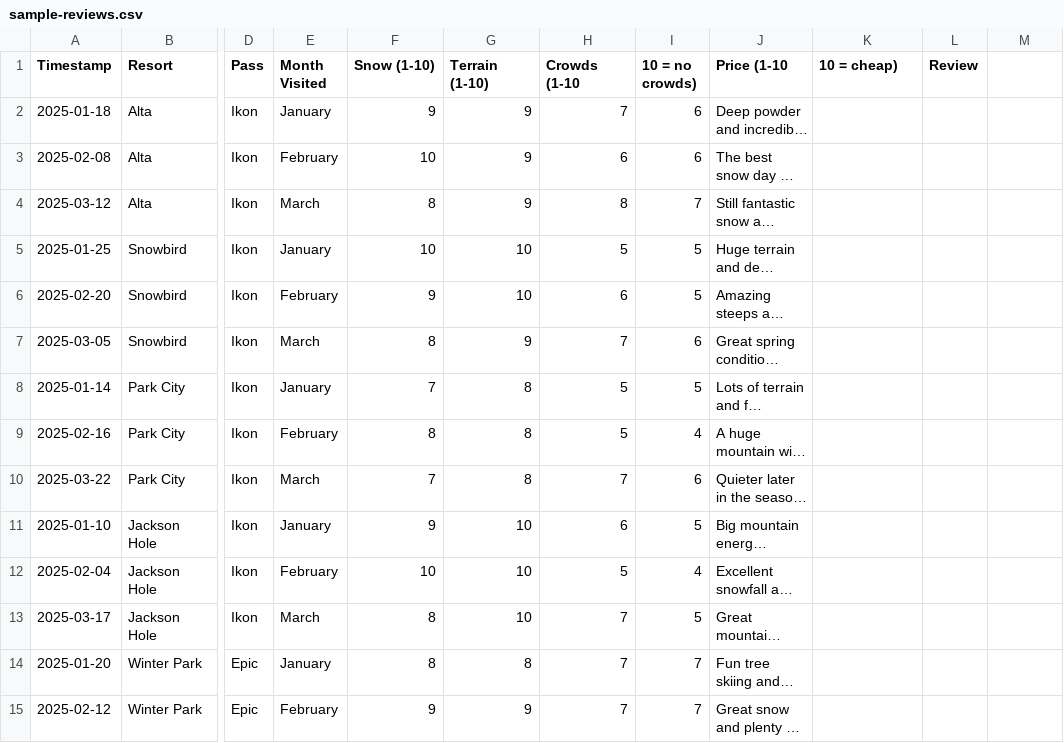
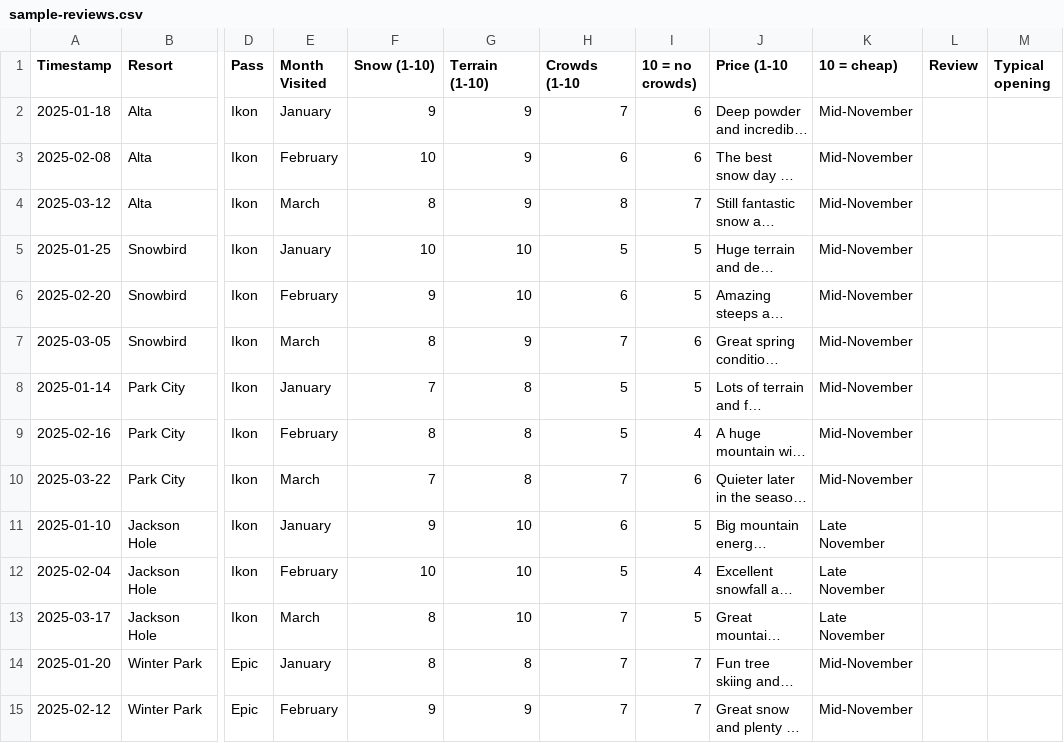
Before and after one commit to BenBorenstein13/Ski-Rankings, a CSV file: sample-reviews.csv, drawn as a sheet; only a part is shown, gaps mark what is left out; long unchanged cells end in …; the diff covers the shown part only; the diff names each change by its address in the sheet, - before the commit and + after, or states it on an @@ line.

Commit message:
Add Tahoe and Deer Valley sample resorts with typical opening dates

```diff
--- a/sample-reviews.csv
+++ b/sample-reviews.csv
-M1: (empty)
+M1: Typical opening
-K2:K10 (10 = cheap)): (empty)
+K2:K10 (10 = cheap)): Mid-November
-K11:K13 (10 = cheap)): (empty)
+K11:K13 (10 = cheap)): Late November
-K14:K15 (10 = cheap)): (empty)
+K14:K15 (10 = cheap)): Mid-November
```
Also changed, not shown: 12 added rows and 10 edited cells elsewhere in this file, 3 other files.
